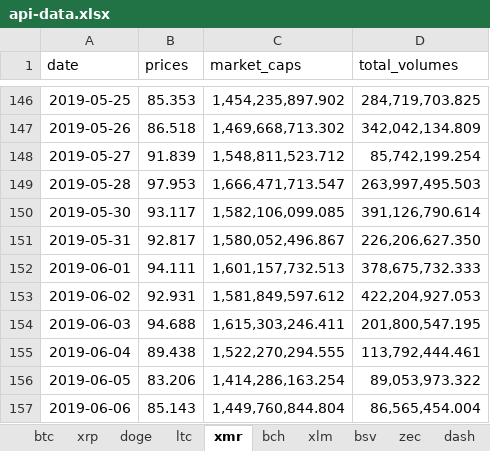
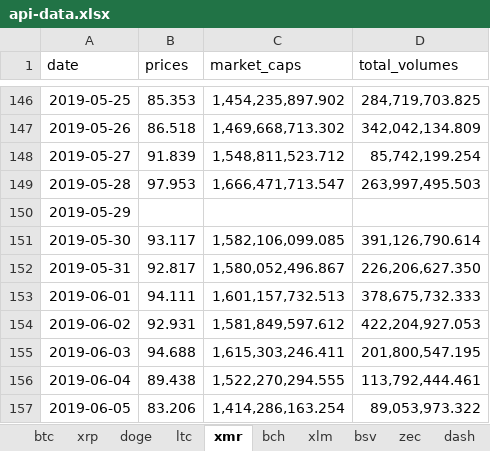
Before and after one commit to kietnguyen01/Remittance-Fees-Analysis, an Excel workbook: data/api-data.xlsx, sheet xmr, drawn as a sheet; only a part is shown, gaps mark what is left out; the shorter side is filled out with more unchanged rows; values as stored, in another font and other column widths than the file's, no borders; table styles not drawn; the diff names each change by its address in the sheet, - before the commit and + after, or states it on an @@ line.

Commit message:
Add function to fill in missing date from API call

```diff
--- a/data/api-data.xlsx (sheet xmr)
+++ b/data/api-data.xlsx (sheet xmr)
+row 150: 2019-05-29
```
Also changed, not shown: 1 other file.
